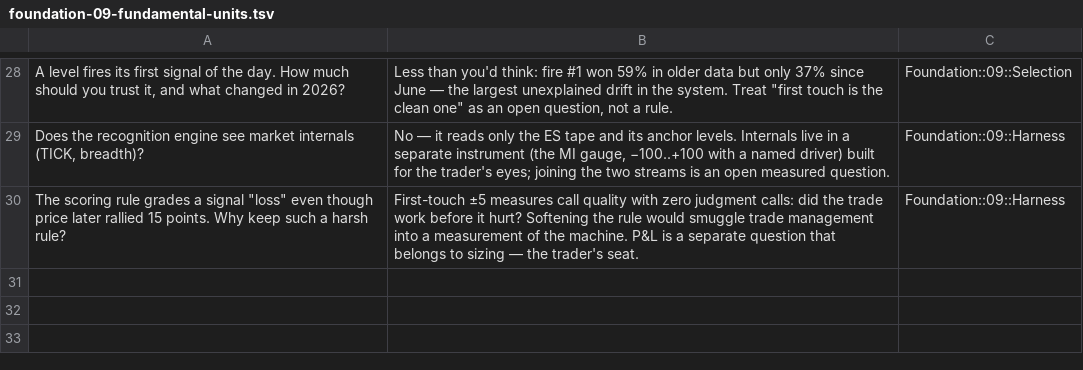
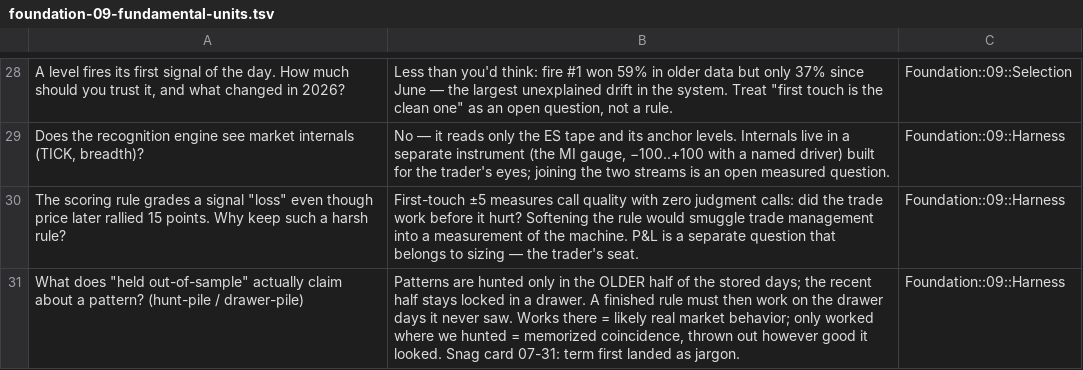
Before and after one commit to justSteve/Strader, a TSV file: docs/training/decks/foundation-09-fundamental-units.tsv, drawn as a sheet; only a part is shown, gaps mark what is left out.

```diff
--- a/docs/training/decks/foundation-09-fundamental-units.tsv
+++ b/docs/training/decks/foundation-09-fundamental-units.tsv
@@ -30 +30,2 @@ Does the recognition engine see market internals (TICK, breadth)?	No — it read
 "The scoring rule grades a signal ""loss"" even though price later rallied 15 points. Why keep such a harsh rule?"	First-touch ±5 measures call quality with zero judgment calls: did the trade work before it hurt? Softening the rule would smuggle trade management into a measurement of the machine. P&L is a separate question that belongs to sizing — the trader's seat.	Foundation::09::Harness
+What does "held out-of-sample" actually claim about a pattern? (hunt-pile / drawer-pile)	Patterns are hunted only in the OLDER half of the stored days; the recent half stays locked in a drawer. A finished rule must then work on the drawer days it never saw. Works there = likely real market behavior; only worked where we hunted = memorized coincidence, thrown out however good it looked. Snag card 07-31: term first landed as jargon.	Foundation::09::Harness
```
